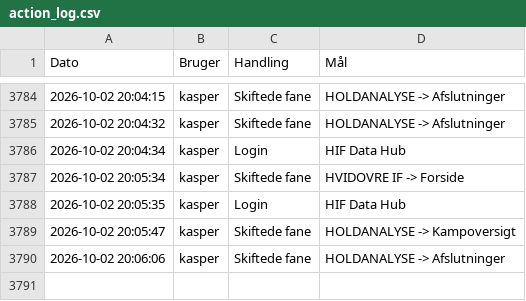
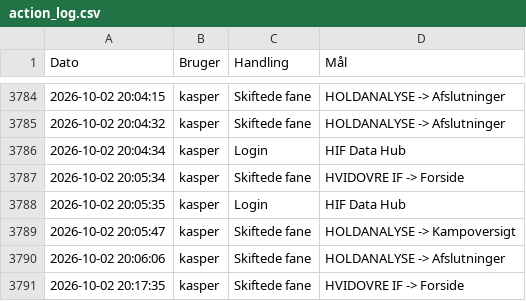
Before and after one commit to kamudinho/HIF-Data, a CSV file: data/action_log.csv, drawn as a sheet; only a part is shown, gaps mark what is left out; the diff names each change by its address in the sheet, - before the commit and + after, or states it on an @@ line.

Commit message:
Log update: kasper

```diff
--- a/data/action_log.csv
+++ b/data/action_log.csv
+row 3791: 2026-10-02 20:17:35 | kasper | Skiftede fane | HVIDOVRE IF -> Forside
```
